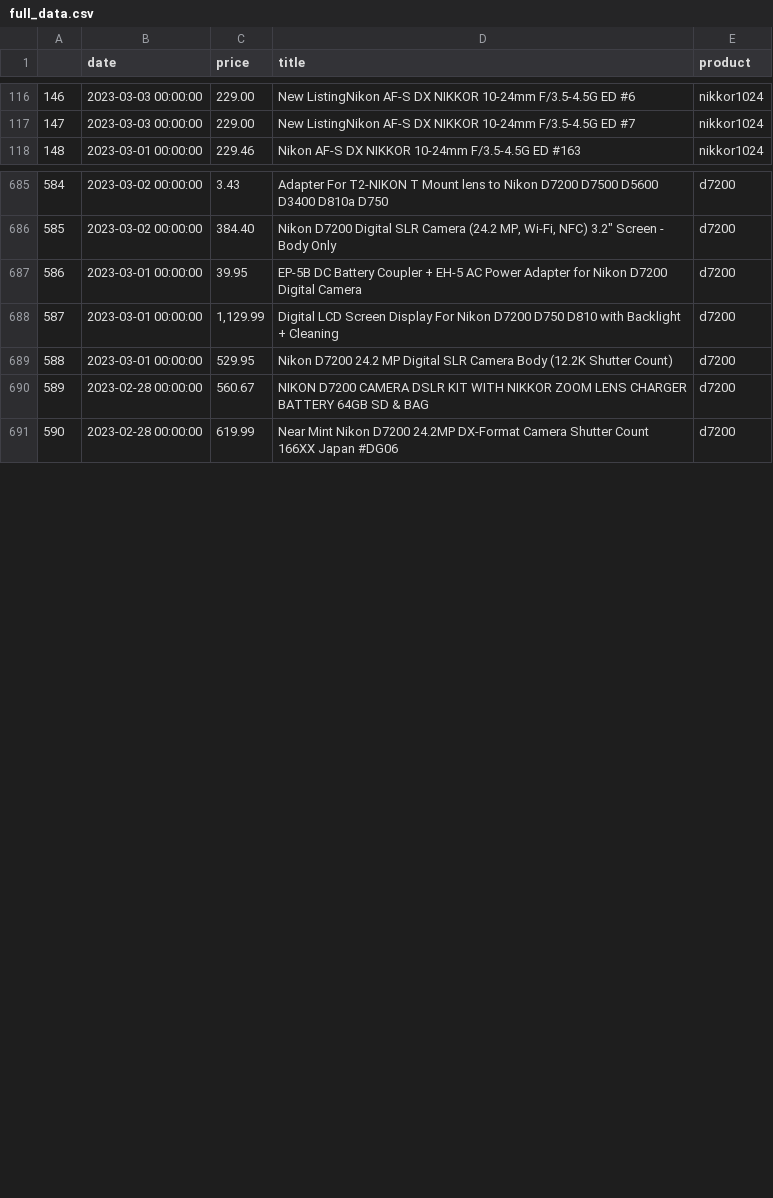
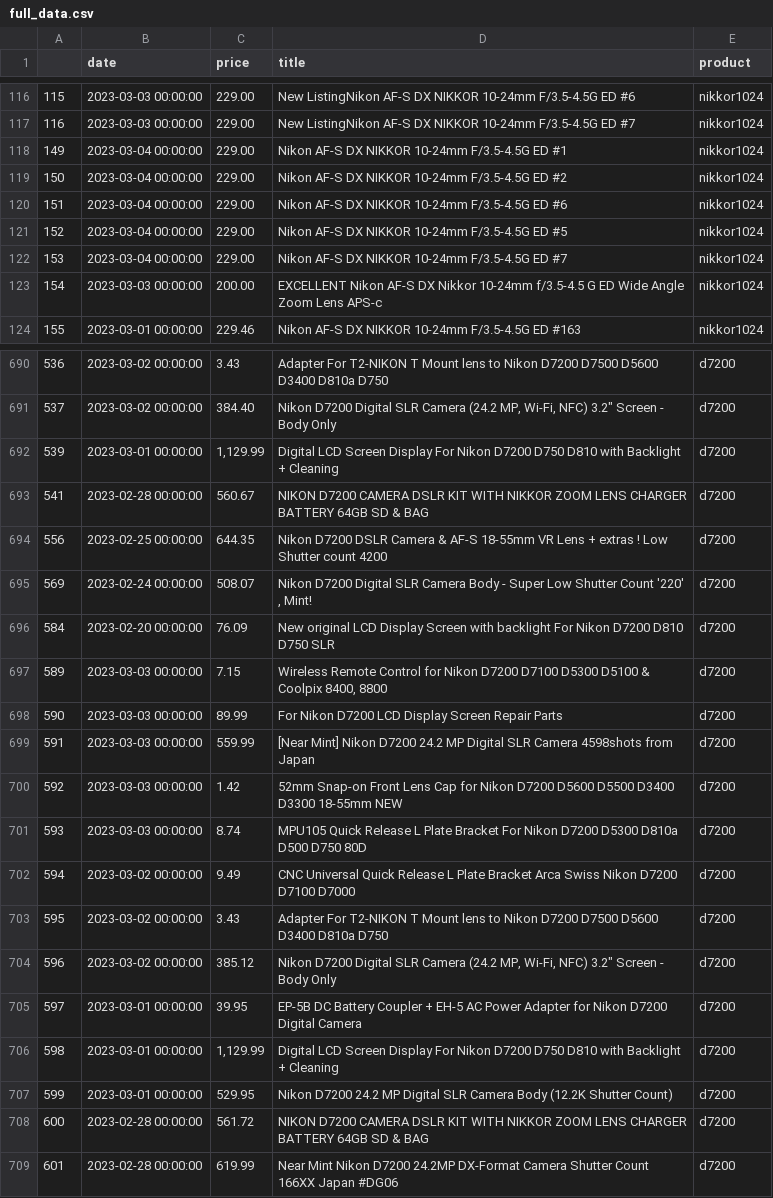
Before and after one commit to kobesar/ebaytracker, a CSV file: data/full_data.csv, drawn as a sheet; only a part is shown, gaps mark what is left out; addresses are those after the commit; the diff covers the shown part only; the diff names each change by its address in the sheet, - before the commit and + after, or states it on an @@ line.

```diff
--- a/data/full_data.csv
+++ b/data/full_data.csv
@@ column A renumbered between rows 112 and 997 @@
+row 118: 149 | 2023-03-04 00:00:00 | 229.00 | Nikon AF-S DX NIKKOR 10-24mm F/3.5-4.5G ED #1 | nikkor1024
+row 119: 150 | 2023-03-04 00:00:00 | 229.00 | Nikon AF-S DX NIKKOR 10-24mm F/3.5-4.5G ED #2 | nikkor1024
+row 120: 151 | 2023-03-04 00:00:00 | 229.00 | Nikon AF-S DX NIKKOR 10-24mm F/3.5-4.5G ED #6 | nikkor1024
+row 121: 152 | 2023-03-04 00:00:00 | 229.00 | Nikon AF-S DX NIKKOR 10-24mm F/3.5-4.5G ED #5 | nikkor1024
+row 122: 153 | 2023-03-04 00:00:00 | 229.00 | Nikon AF-S DX NIKKOR 10-24mm F/3.5-4.5G ED #7 | nikkor1024
+row 123: 154 | 2023-03-03 00:00:00 | 200.00 | EXCELLENT Nikon AF-S DX Nikkor 10-24mm f/3.5-4.5 G ED Wide Angle Zoom Lens APS-c | nikkor1024
+row 692: 539 | 2023-03-01 00:00:00 | 1,129.99 | Digital LCD Screen Display For Nikon D7200 D750 D810 with Backlight + Cleaning | d7200
+row 693: 541 | 2023-02-28 00:00:00 | 560.67 | NIKON D7200 CAMERA DSLR KIT WITH NIKKOR ZOOM LENS CHARGER BATTERY 64GB SD & BAG | d7200
+row 694: 556 | 2023-02-25 00:00:00 | 644.35 | Nikon D7200 DSLR Camera & AF-S 18-55mm VR Lens + extras ! Low Shutter count 4200 | d7200
+row 695: 569 | 2023-02-24 00:00:00 | 508.07 | Nikon D7200 Digital SLR Camera Body - Super Low Shutter Count '220' , Mint! | d7200
+row 696: 584 | 2023-02-20 00:00:00 | 76.09 | New original LCD Display Screen with backlight For Nikon D7200 D810 D750 SLR | d7200
+row 697: 589 | 2023-03-03 00:00:00 | 7.15 | Wireless Remote Control for Nikon D7200 D7100 D5300 D5100 & Coolpix 8400, 8800 | d7200
+row 698: 590 | 2023-03-03 00:00:00 | 89.99 | For Nikon D7200 LCD Display Screen Repair Parts | d7200
+row 699: 591 | 2023-03-03 00:00:00 | 559.99 | [Near Mint] Nikon D7200 24.2 MP Digital SLR Camera 4598shots from Japan | d7200
+row 700: 592 | 2023-03-03 00:00:00 | 1.42 | 52mm Snap-on Front Lens Cap for Nikon D7200 D5600 D5500 D3400 D3300 18-55mm NEW | d7200
+row 701: 593 | 2023-03-03 00:00:00 | 8.74 | MPU105 Quick Release L Plate Bracket For Nikon D7200 D5300 D810a D500 D750 80D | d7200
+row 702: 594 | 2023-03-02 00:00:00 | 9.49 | CNC Universal Quick Release L Plate Bracket Arca Swiss Nikon D7200 D7100 D7000 | d7200
+row 703: 595 | 2023-03-02 00:00:00 | 3.43 | Adapter For T2-NIKON T Mount lens to Nikon D7200 D7500 D5600 D3400 D810a D750 | d7200
+row 704: 596 | 2023-03-02 00:00:00 | 385.12 | Nikon D7200 Digital SLR Camera (24.2 MP, Wi-Fi, NFC) 3.2" Screen - Body Only | d7200
-C708 (price): 560.67
+C708 (price): 561.72
```
Also changed, not shown: 6 added rows, 8 removed rows, 26 moved rows and 3 edited cells elsewhere in this file, data/d7200.csv, data/nikkor1024.csv, 1 other file.
